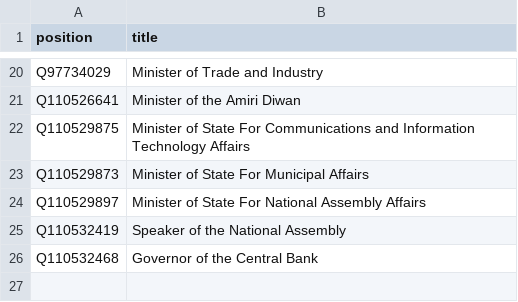
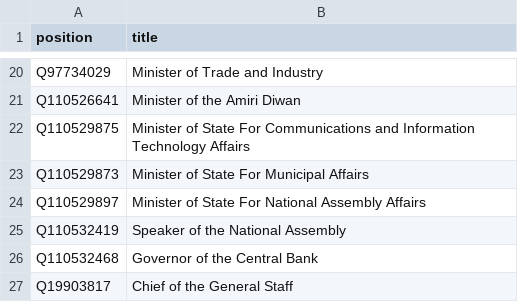
Before and after one commit to every-politician-scrapers/kuwait-ministers, a CSV file: wikidata/wanted-positions.csv, drawn as a sheet; only a part is shown, gaps mark what is left out.

```diff
--- a/wikidata/wanted-positions.csv
+++ b/wikidata/wanted-positions.csv
@@ -26 +26,2 @@ Q110532419,Speaker of the National Assembly
 Q110532468,Governor of the Central Bank
+Q19903817,Chief of the General Staff
```
Also changed, not shown: 10 other files.
